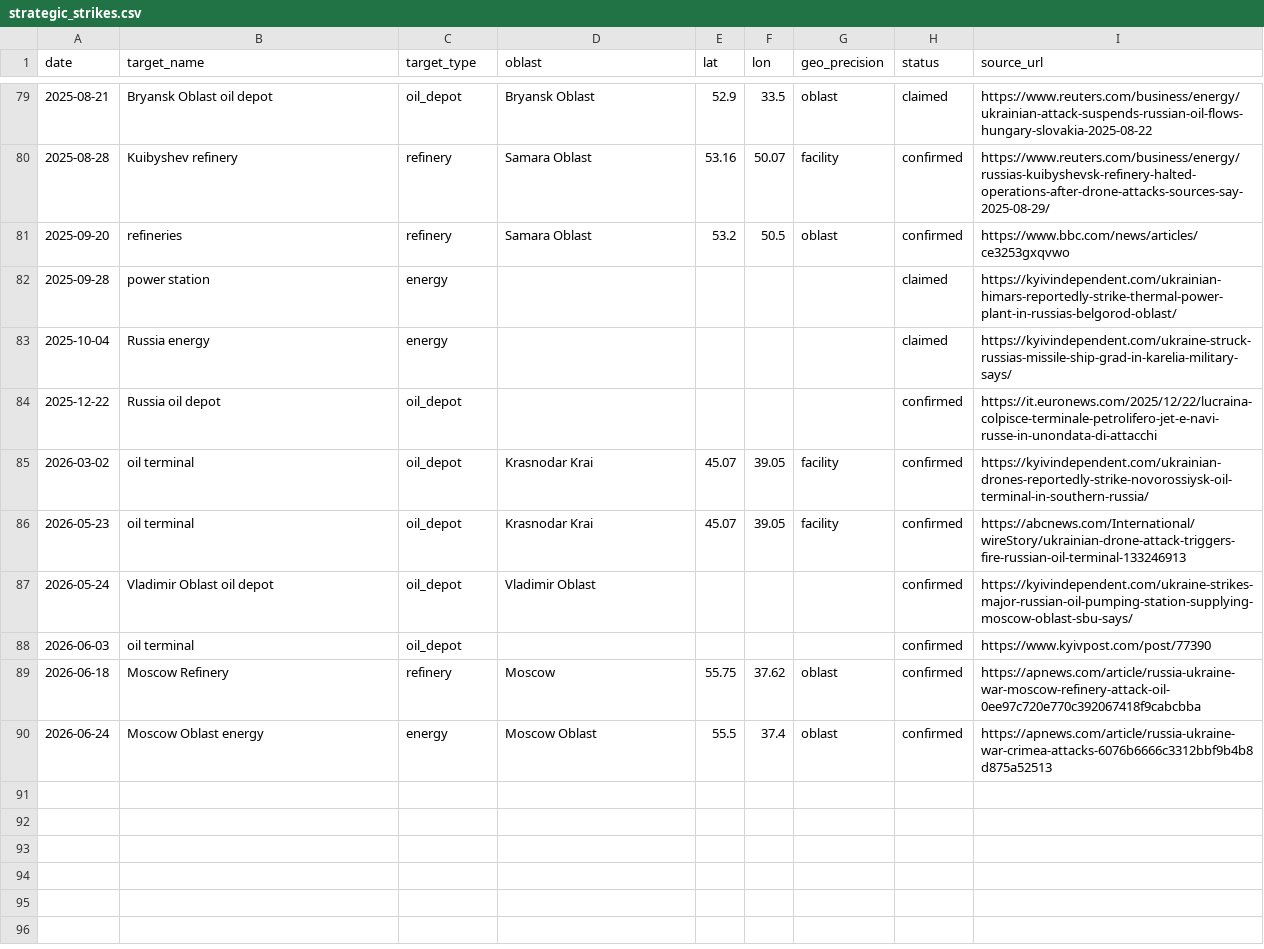
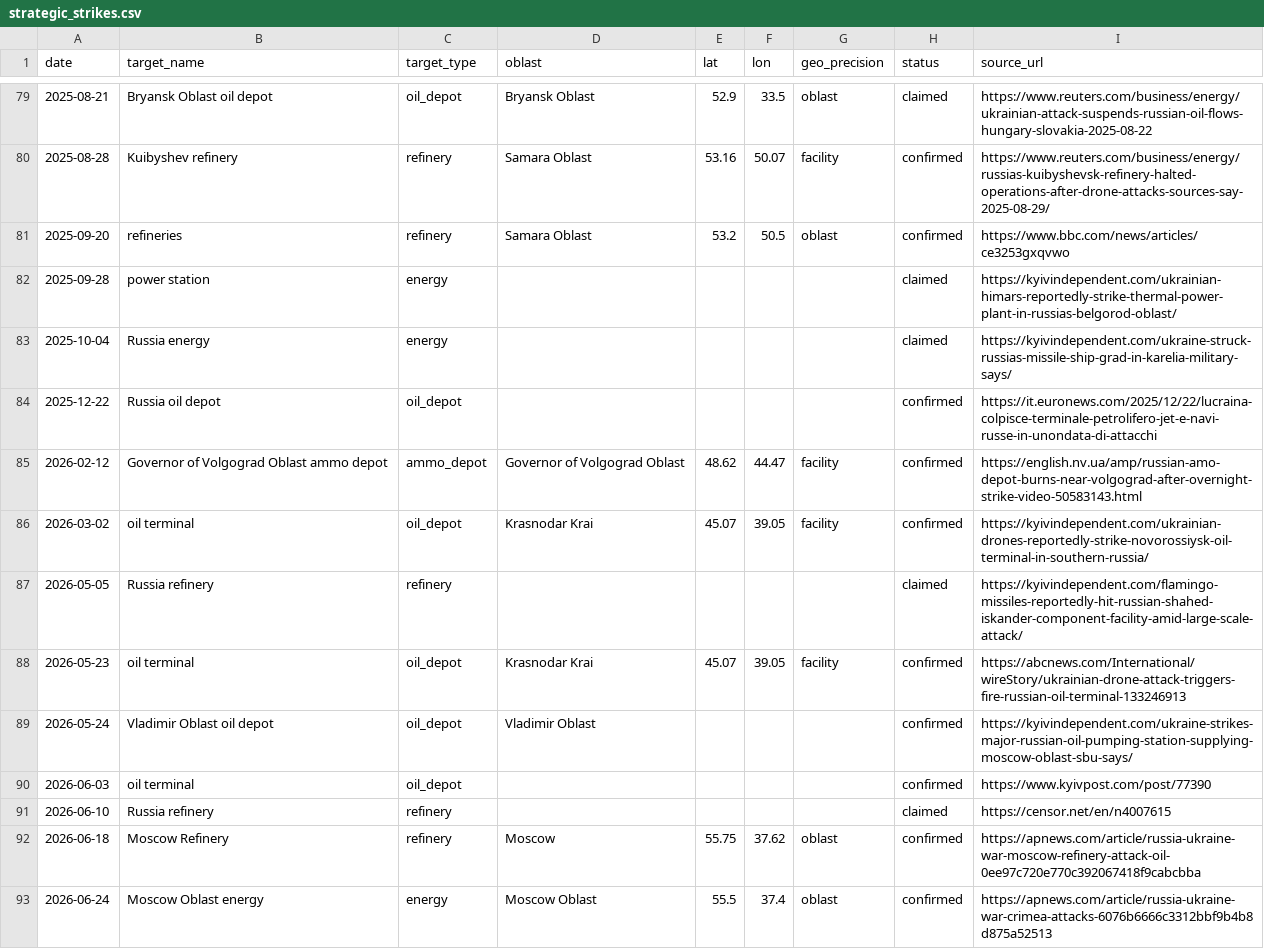
Before and after one commit to AlexTsiris/Russian-Ukraine-War, a CSV file: powerbi/strategic_strikes.csv, drawn as a sheet; only a part is shown, gaps mark what is left out.

```diff
--- a/powerbi/strategic_strikes.csv
+++ b/powerbi/strategic_strikes.csv
@@ -84,3 +84,5 @@ date,target_name,target_type,oblast,lat,lon,geo_precision,status,source_url
 2025-12-22,Russia oil depot,oil_depot,,,,,confirmed,https://it.euronews.com/2025/12/22/lucraina-colpisce-terminale-petrolifero-jet-e-navi-russe-in-unondata-di-attacchi
+2026-02-12,Governor of Volgograd Oblast ammo depot,ammo_depot,Governor of Volgograd Oblast,48.62,44.47,facility,confirmed,https://english.nv.ua/amp/russian-amo-depot-burns-near-volgograd-after-overnight-strike-video-50583143.html
 2026-03-02,oil terminal,oil_depot,Krasnodar Krai,45.07,39.05,facility,confirmed,https://kyivindependent.com/ukrainian-drones-reportedly-strike-novorossiysk-oil-terminal-in-southern-russia/
+2026-05-05,Russia refinery,refinery,,,,,claimed,https://kyivindependent.com/flamingo-missiles-reportedly-hit-russian-shahed-iskander-component-facility-amid-large-scale-attack/
 2026-05-23,oil terminal,oil_depot,Krasnodar Krai,45.07,39.05,facility,confirmed,https://abcnews.com/International/wireStory/ukrainian-drone-attack-triggers-fire-russian-oil-terminal-133246913
@@ -88,2 +90,3 @@ date,target_name,target_type,oblast,lat,lon,geo_precision,status,source_url
 2026-06-03,oil terminal,oil_depot,,,,,confirmed,https://www.kyivpost.com/post/77390
+2026-06-10,Russia refinery,refinery,,,,,claimed,https://censor.net/en/n4007615
 2026-06-18,Moscow Refinery,refinery,Moscow,55.75,37.62,oblast,confirmed,https://apnews.com/article/russia-ukraine-war-moscow-refinery-attack-oil-0ee97c720e770c392067418f9cabcbba
```
Also changed, not shown: powerbi/equipment_by_month.csv, powerbi/equipment_by_type.csv, 8 other files.
